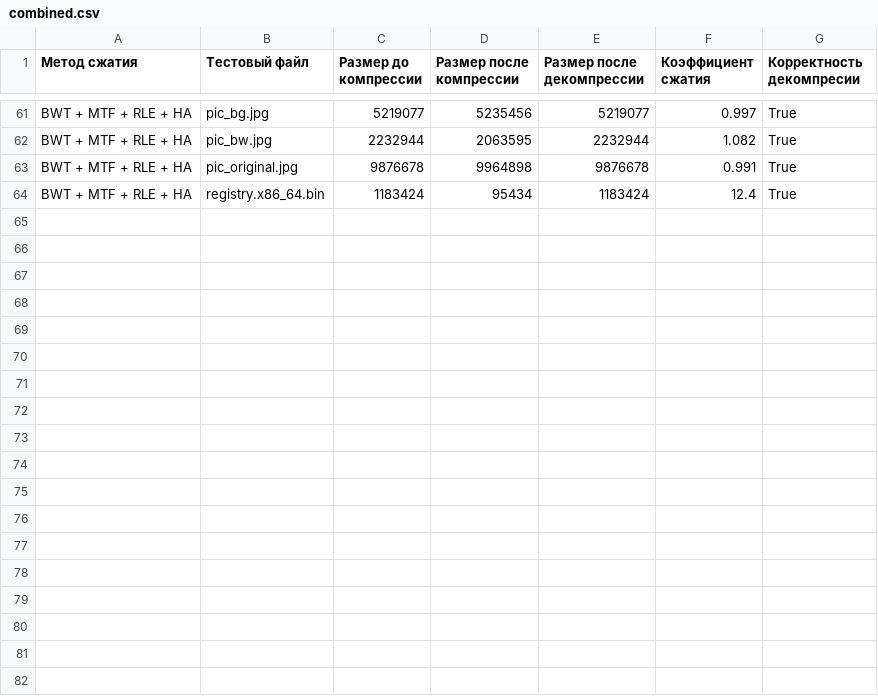
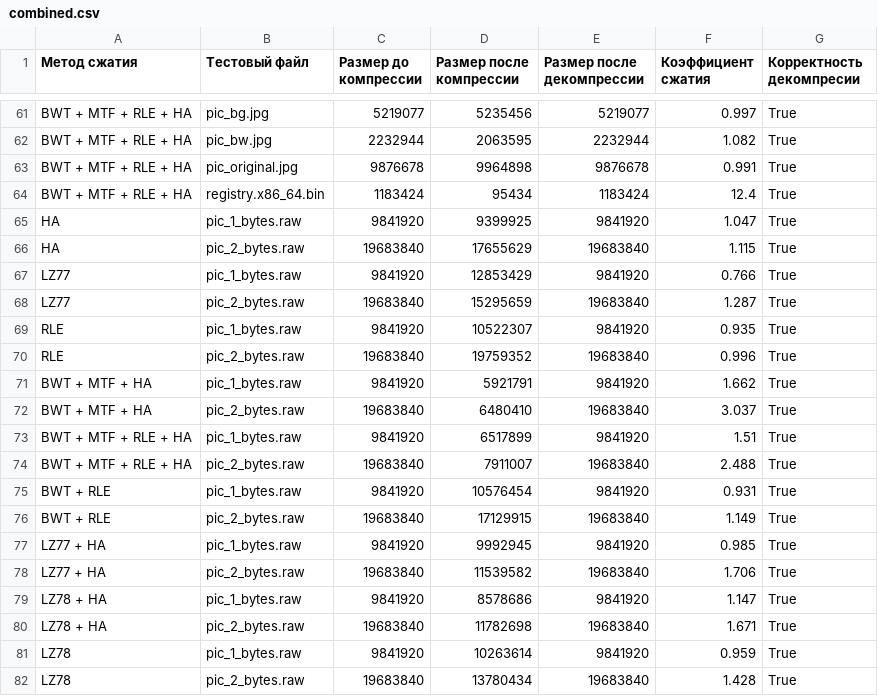
Before and after one commit to laBobberto/AISD_lab1, a CSV file: combined.csv, drawn as a sheet; only a part is shown, gaps mark what is left out.

```diff
--- a/combined.csv
+++ b/combined.csv
@@ -64 +64,19 @@ BWT + MTF + RLE + HA,pic_original.jpg,9876678,9964898,9876678,0.991,True
 BWT + MTF + RLE + HA,registry.x86_64.bin,1183424,95434,1183424,12.4,True
+НА,pic_1_bytes.raw,9841920,9399925,9841920,1.047,True
+НА,pic_2_bytes.raw,19683840,17655629,19683840,1.115,True
+LZ77,pic_1_bytes.raw,9841920,12853429,9841920,0.766,True
+LZ77,pic_2_bytes.raw,19683840,15295659,19683840,1.287,True
+RLE,pic_1_bytes.raw,9841920,10522307,9841920,0.935,True
+RLE,pic_2_bytes.raw,19683840,19759352,19683840,0.996,True
+BWT + MTF + HA,pic_1_bytes.raw,9841920,5921791,9841920,1.662,True
+BWT + MTF + HA,pic_2_bytes.raw,19683840,6480410,19683840,3.037,True
+BWT + MTF + RLE + HA,pic_1_bytes.raw,9841920,6517899,9841920,1.51,True
+BWT + MTF + RLE + HA,pic_2_bytes.raw,19683840,7911007,19683840,2.488,True
+BWT + RLE,pic_1_bytes.raw,9841920,10576454,9841920,0.931,True
+BWT + RLE,pic_2_bytes.raw,19683840,17129915,19683840,1.149,True
+LZ77 + HA,pic_1_bytes.raw,9841920,9992945,9841920,0.985,True
+LZ77 + HA,pic_2_bytes.raw,19683840,11539582,19683840,1.706,True
+LZ78 + HA,pic_1_bytes.raw,9841920,8578686,9841920,1.147,True
+LZ78 + HA,pic_2_bytes.raw,19683840,11782698,19683840,1.671,True
+LZ78,pic_1_bytes.raw,9841920,10263614,9841920,0.959,True
+LZ78,pic_2_bytes.raw,19683840,13780434,19683840,1.428,True
```
Also changed, not shown: 11 other files.
